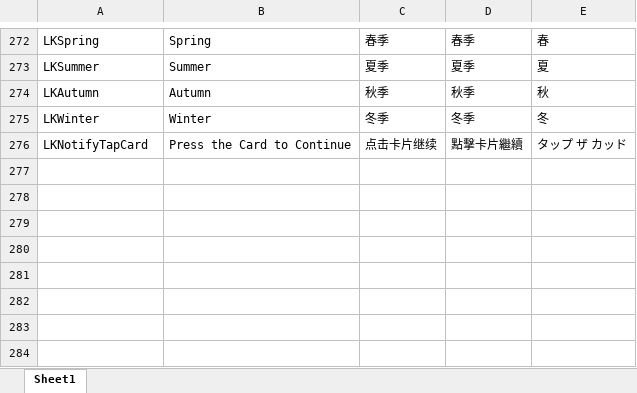
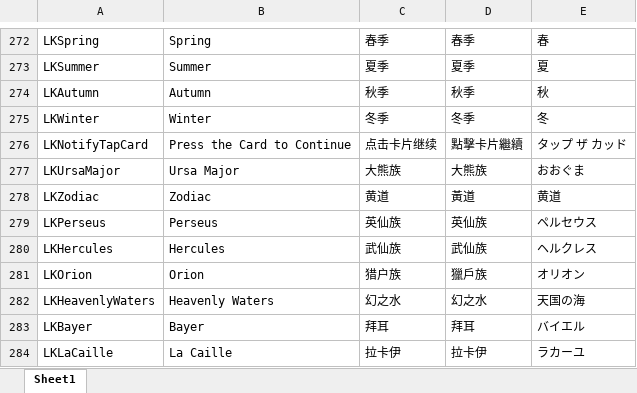
Before and after one commit to umiringo/Dunkleosteus, an Excel workbook: template/Localization.xlsx, sheet Sheet1, drawn as a sheet; only a part is shown, gaps mark what is left out; values as stored, in another font and other column widths than the file's, no borders; the diff names each change by its address in the sheet, - before the commit and + after, or states it on an @@ line.

```diff
--- a/template/Localization.xlsx (sheet Sheet1)
+++ b/template/Localization.xlsx (sheet Sheet1)
+row 277: LKUrsaMajor | Ursa Major | 大熊族 | 大熊族 | おおぐま
+row 278: LKZodiac | Zodiac | 黄道 | 黃道 | 黄道
+row 279: LKPerseus | Perseus | 英仙族 | 英仙族 | ペルセウス
+row 280: LKHercules | Hercules | 武仙族 | 武仙族 | ヘルクレス
+row 281: LKOrion | Orion | 猎户族 | 獵戶族 | オリオン
+row 282: LKHeavenlyWaters | Heavenly Waters | 幻之水 | 幻之水 | 天国の海
+row 283: LKBayer | Bayer | 拜耳 | 拜耳 | バイエル
+row 284: LKLaCaille | La Caille | 拉卡伊 | 拉卡伊 | ラカーユ
```
Also changed, not shown: 3 other files.
